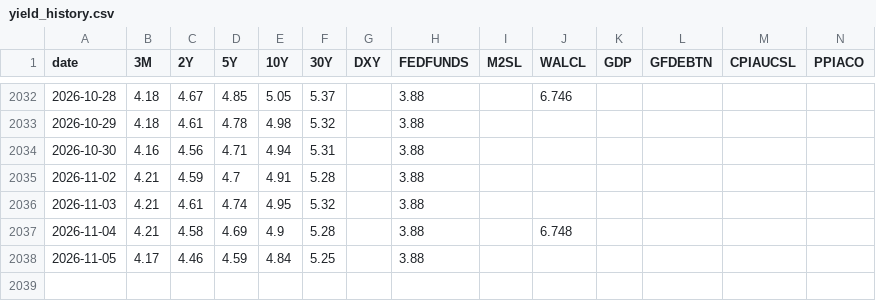
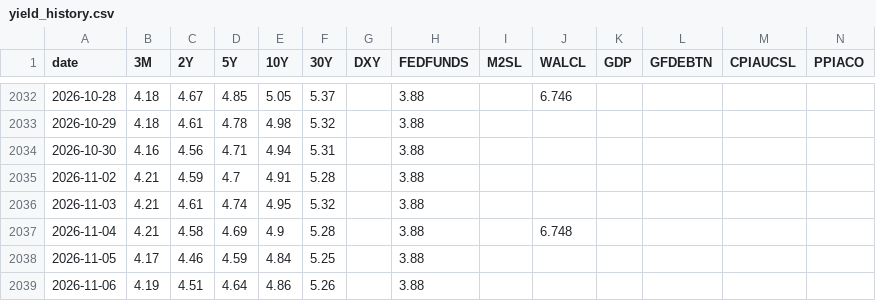
Before and after one commit to saikat-pundit/Josophy, a CSV file: data/yield_history.csv, drawn as a sheet; only a part is shown, gaps mark what is left out; rows hold the shown columns only; the diff names each change by its address in the sheet, - before the commit and + after, or states it on an @@ line.

```diff
--- a/data/yield_history.csv
+++ b/data/yield_history.csv
+row 2039: 2026-11-06 | 4.19 | 4.51 | 4.64 | 4.86 | 5.26 |  | 3.88
```
